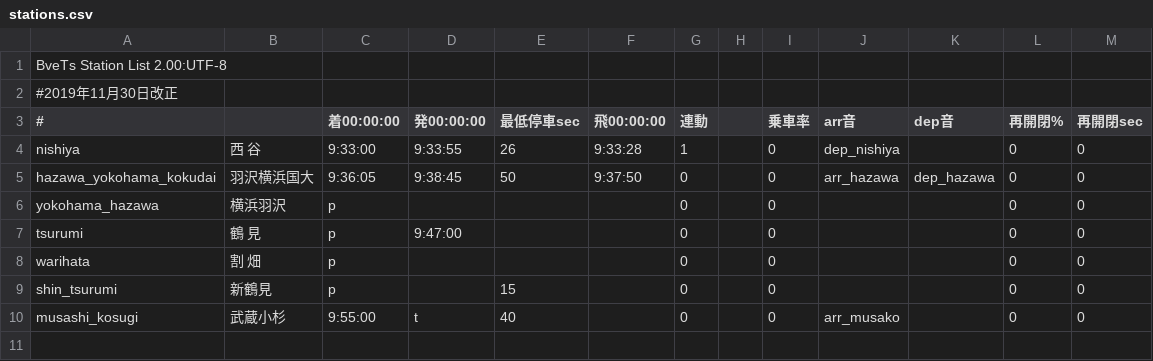
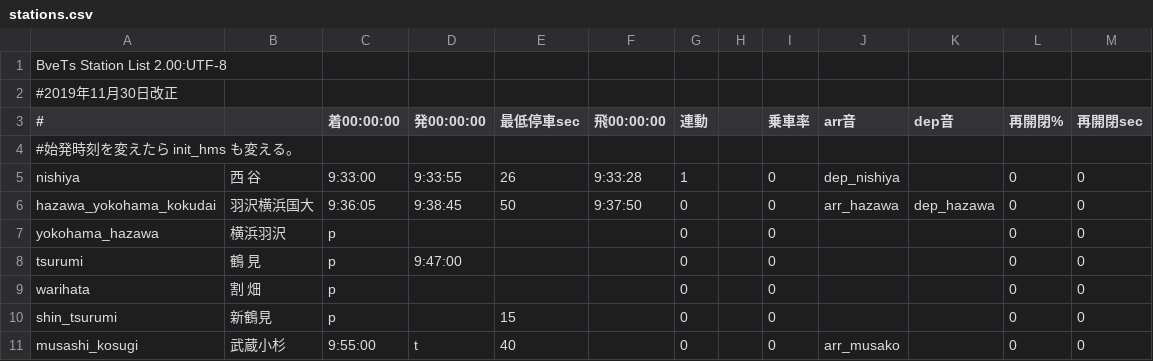
Before and after one commit to p4ken/sj-map, a CSV file: operation/130M/stations.csv, drawn as a sheet; the diff names each change by its address in the sheet, - before the commit and + after, or states it on an @@ line.

```diff
--- a/operation/130M/stations.csv
+++ b/operation/130M/stations.csv
+row 4: #始発時刻を変えたら init_hms も変える。
```
Also changed, not shown: landscape/structures.csv, operation/234M/stations.csv, 4 other files.
